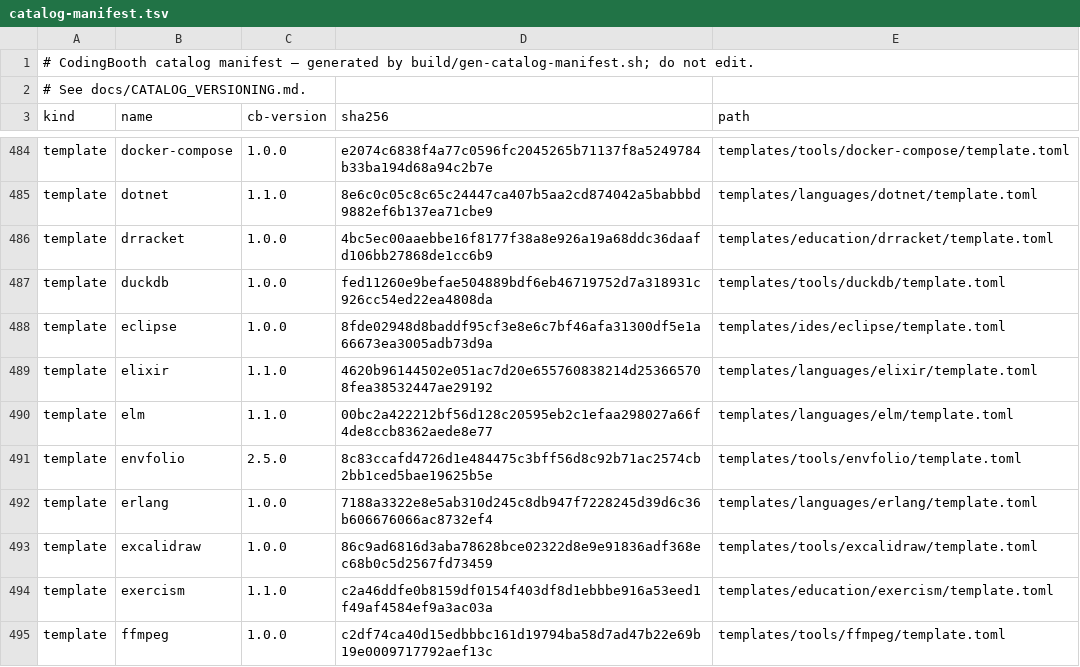
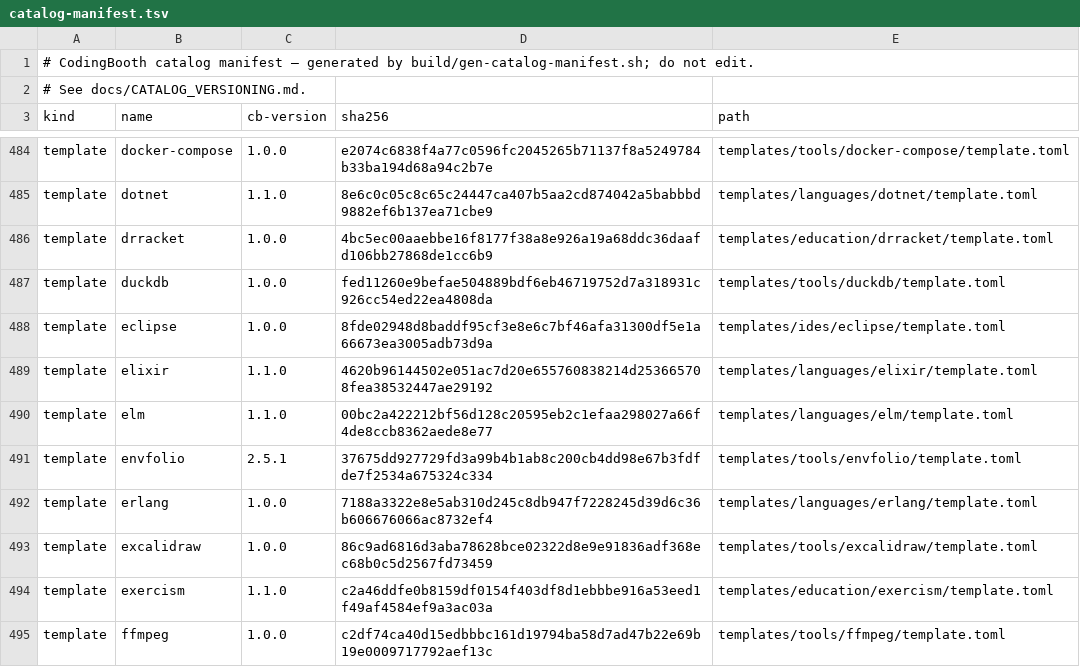
Before and after one commit to NawaMan/CodingBooth, a TSV file: build/catalog-manifest.tsv, drawn as a sheet; only a part is shown, gaps mark what is left out; the diff covers the shown part only.

```diff
--- a/build/catalog-manifest.tsv
+++ b/build/catalog-manifest.tsv
@@ -490,3 +490,3 @@ template	elixir	1.1.0	4620b96144502e051ac7d20e655760838214d253665708fea38532447a
 template	elm	1.1.0	00bc2a422212bf56d128c20595eb2c1efaa298027a66f4de8ccb8362aede8e77	templates/languages/elm/template.toml
-template	envfolio	2.5.0	8c83ccafd4726d1e484475c3bff56d8c92b71ac2574cb2bb1ced5bae19625b5e	templates/tools/envfolio/template.toml
+template	envfolio	2.5.1	37675dd927729fd3a99b4b1ab8c200cb4dd98e67b3fdfde7f2534a675324c334	templates/tools/envfolio/template.toml
 template	erlang	1.0.0	7188a3322e8e5ab310d245c8db947f7228245d39d6c36b606676066ac8732ef4	templates/languages/erlang/template.toml
```
Also changed, not shown: 3 added rows, 1 removed row and 6 edited cells elsewhere in this file, 23 other files.
